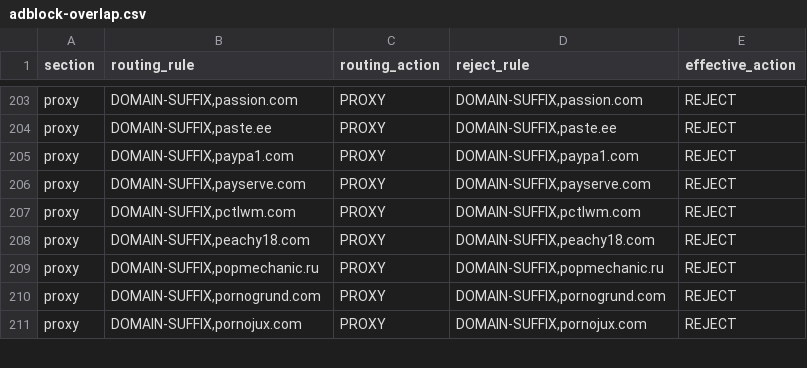
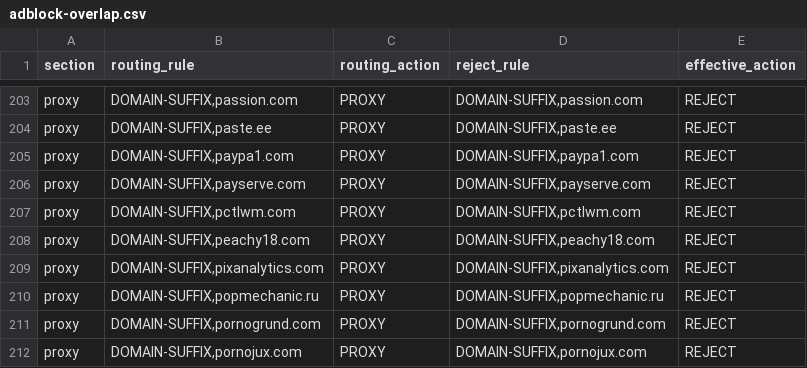
Before and after one commit to paulgeorge66/routing-rule-merge, a CSV file: dist/adblock-overlap.csv, drawn as a sheet; only a part is shown, gaps mark what is left out; the diff names each change by its address in the sheet, - before the commit and + after, or states it on an @@ line.

Commit message:
chore: update generated routing rules

```diff
--- a/dist/adblock-overlap.csv
+++ b/dist/adblock-overlap.csv
+row 209: proxy | DOMAIN-SUFFIX,pixanalytics.com | PROXY | DOMAIN-SUFFIX,pixanalytics.com | REJECT
```
Also changed, not shown: 2 other files.
